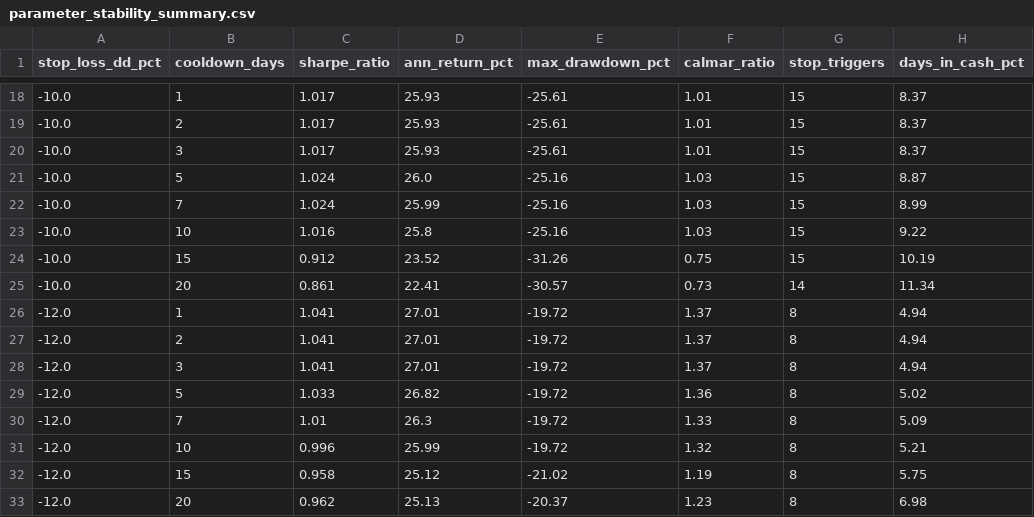
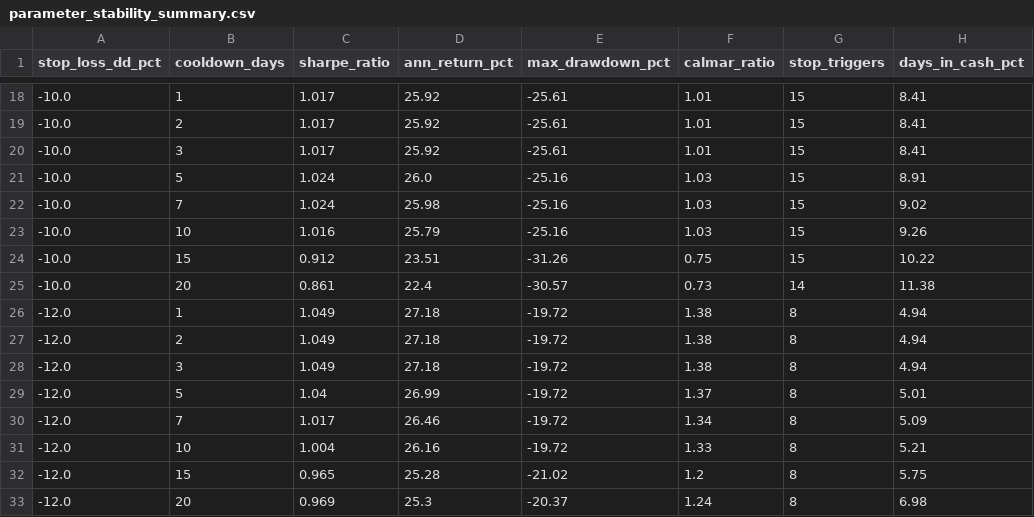
Before and after one commit to VanshMohla29/Regime-Based-Sector-Rotation-QuantStrategy, a CSV file: parameter_stability_summary.csv, drawn as a sheet; only a part is shown, gaps mark what is left out; the diff covers the shown part only; the diff names each change by its address in the sheet, - before the commit and + after, or states it on an @@ line.

```diff
--- a/parameter_stability_summary.csv
+++ b/parameter_stability_summary.csv
-D18:D20 (ann_return_pct): 25.93
+D18:D20 (ann_return_pct): 25.92
-H18:H20 (days_in_cash_pct): 8.37
+H18:H20 (days_in_cash_pct): 8.41
-H21 (days_in_cash_pct): 8.87
+H21 (days_in_cash_pct): 8.91
-D22 (ann_return_pct): 25.99
+D22 (ann_return_pct): 25.98
-H22 (days_in_cash_pct): 8.99
+H22 (days_in_cash_pct): 9.02
-D23 (ann_return_pct): 25.8
+D23 (ann_return_pct): 25.79
-H23 (days_in_cash_pct): 9.22
+H23 (days_in_cash_pct): 9.26
-D24 (ann_return_pct): 23.52
+D24 (ann_return_pct): 23.51
-H24 (days_in_cash_pct): 10.19
+H24 (days_in_cash_pct): 10.22
-D25 (ann_return_pct): 22.41
+D25 (ann_return_pct): 22.4
-H25 (days_in_cash_pct): 11.34
+H25 (days_in_cash_pct): 11.38
-C26:C28 (sharpe_ratio): 1.041
+C26:C28 (sharpe_ratio): 1.049
-D26:D28 (ann_return_pct): 27.01
+D26:D28 (ann_return_pct): 27.18
-F26:F28 (calmar_ratio): 1.37
+F26:F28 (calmar_ratio): 1.38
-C29 (sharpe_ratio): 1.033
+C29 (sharpe_ratio): 1.04
-D29 (ann_return_pct): 26.82
+D29 (ann_return_pct): 26.99
-F29 (calmar_ratio): 1.36
+F29 (calmar_ratio): 1.37
-H29 (days_in_cash_pct): 5.02
+H29 (days_in_cash_pct): 5.01
-C30 (sharpe_ratio): 1.01
+C30 (sharpe_ratio): 1.017
-D30 (ann_return_pct): 26.3
+D30 (ann_return_pct): 26.46
-F30 (calmar_ratio): 1.33
+F30 (calmar_ratio): 1.34
-C31 (sharpe_ratio): 0.996
+C31 (sharpe_ratio): 1.004
-D31 (ann_return_pct): 25.99
+D31 (ann_return_pct): 26.16
-F31 (calmar_ratio): 1.32
+F31 (calmar_ratio): 1.33
-C32 (sharpe_ratio): 0.958
+C32 (sharpe_ratio): 0.965
-D32 (ann_return_pct): 25.12
+D32 (ann_return_pct): 25.28
-F32 (calmar_ratio): 1.19
+F32 (calmar_ratio): 1.2
-C33 (sharpe_ratio): 0.962
+C33 (sharpe_ratio): 0.969
-D33 (ann_return_pct): 25.13
+D33 (ann_return_pct): 25.3
-F33 (calmar_ratio): 1.23
+F33 (calmar_ratio): 1.24
```
Also changed, not shown: 143 edited cells elsewhere in this file, paper_portfolio_history.csv, regime_history_v2.csv, 16 other files.
